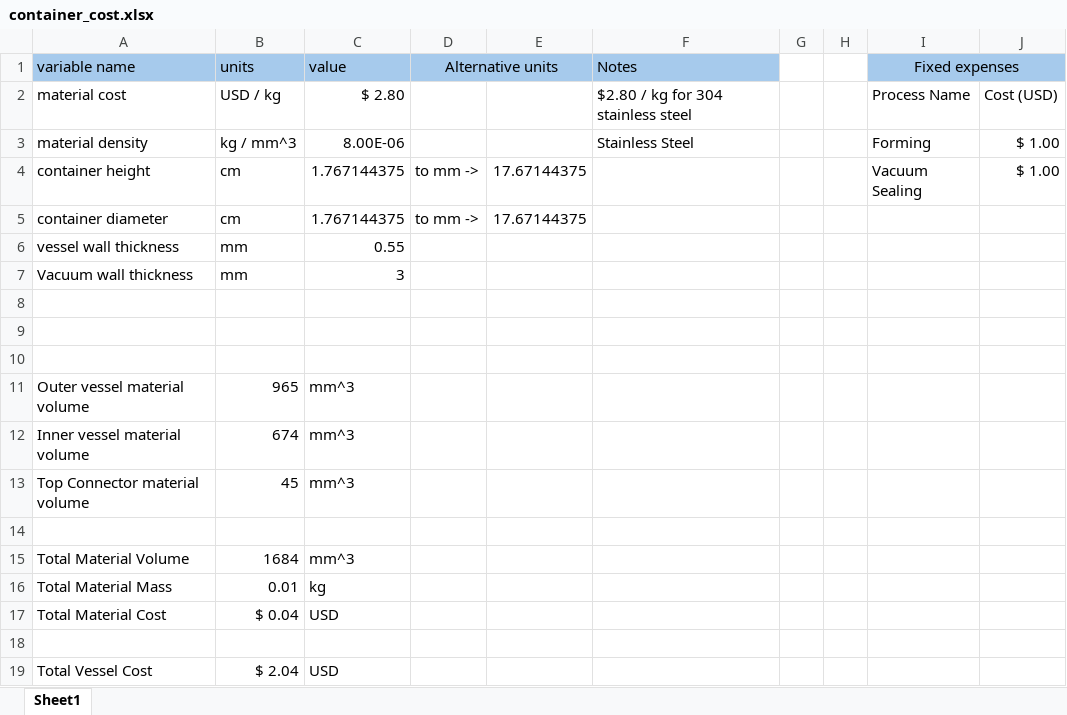
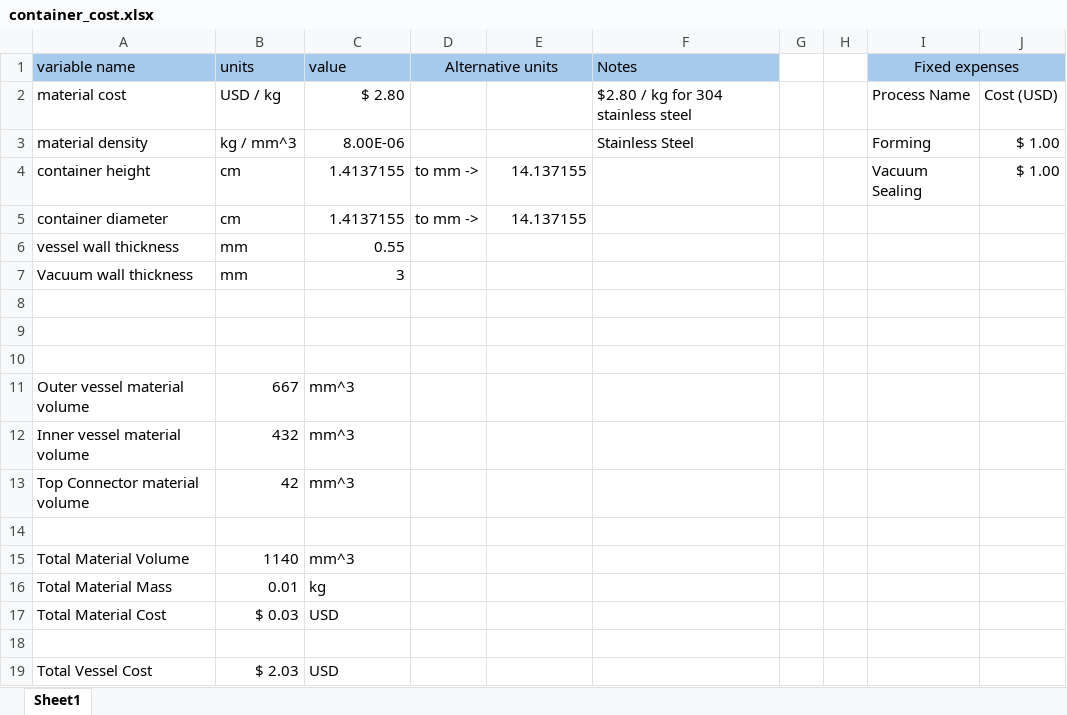
Before and after one commit to mbailey44/ASE6002PEK, an Excel workbook: Container_cost/container_cost.xlsx, sheet Sheet1, drawn as a sheet; values as stored, in another font and other column widths than the file's, no borders; the diff names each change by its address in the sheet, - before the commit and + after, or states it on an @@ line.

```diff
--- a/Container_cost/container_cost.xlsx (sheet Sheet1)
+++ b/Container_cost/container_cost.xlsx (sheet Sheet1)
-C4:C5 (value): 1.767144375
+C4:C5 (value): 1.4137155
-E4:E5: 17.67144375
+E4:E5: 14.137155
-B11 (units): 965
+B11 (units): 667
-B12 (units): 674
+B12 (units): 432
-B13 (units): 45
+B13 (units): 42
-B15 (units): 1684
+B15 (units): 1140
-B17 (units): $ 0.04
+B17 (units): $ 0.03
-B19 (units): $ 2.04
+B19 (units): $ 2.03
```
Also changed, not shown: Excel Plug-In4/Fluid Capacity Mass.xlsx, Q_Cool/Q_Cool.xlsx, 26 other files.
